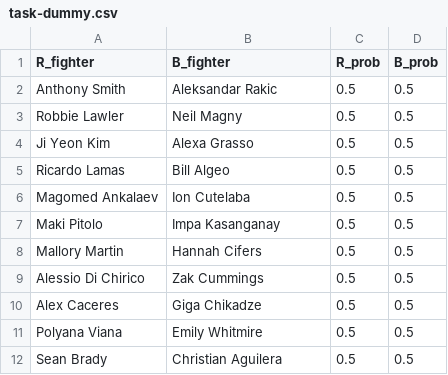
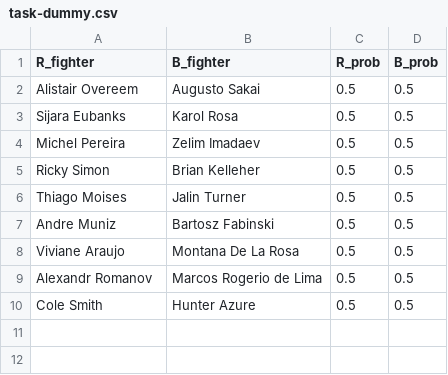
Before and after one commit to shortlikeafox/tiger-millionaire, a CSV file: competition_dummies/task-dummy.csv, drawn as a sheet.

```diff
--- a/competition_dummies/task-dummy.csv
+++ b/competition_dummies/task-dummy.csv
@@ -1,12 +1,10 @@
 R_fighter,B_fighter,R_prob,B_prob
-Anthony Smith,Aleksandar Rakic,0.5,0.5
-Robbie Lawler,Neil Magny,0.5,0.5
-Ji Yeon Kim,Alexa Grasso,0.5,0.5
-Ricardo Lamas,Bill Algeo,0.5,0.5
-Magomed Ankalaev,Ion Cutelaba,0.5,0.5
-Maki Pitolo,Impa Kasanganay,0.5,0.5
-Mallory Martin,Hannah Cifers,0.5,0.5
-Alessio Di Chirico,Zak Cummings,0.5,0.5
-Alex Caceres,Giga Chikadze,0.5,0.5
-Polyana Viana,Emily Whitmire,0.5,0.5
-Sean Brady,Christian Aguilera,0.5,0.5
+Alistair Overeem,Augusto Sakai,0.5,0.5
+Sijara Eubanks,Karol Rosa,0.5,0.5
+Michel Pereira,Zelim Imadaev,0.5,0.5
+Ricky Simon,Brian Kelleher,0.5,0.5
+Thiago Moises,Jalin Turner,0.5,0.5
+Andre Muniz,Bartosz Fabinski,0.5,0.5
+Viviane Araujo,Montana De La Rosa,0.5,0.5
+Alexandr Romanov,Marcos Rogerio de Lima,0.5,0.5
+Cole Smith,Hunter Azure,0.5,0.5
```
Also changed, not shown: data/most-recent-event.csv, data/upcoming-event.csv, 27 other files.
